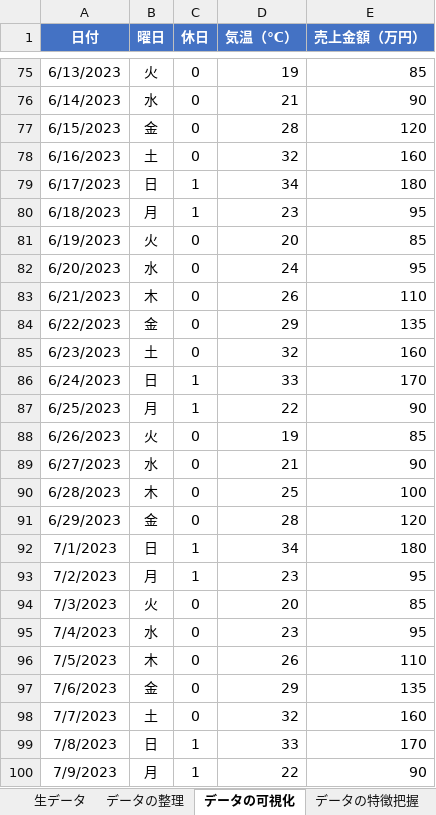
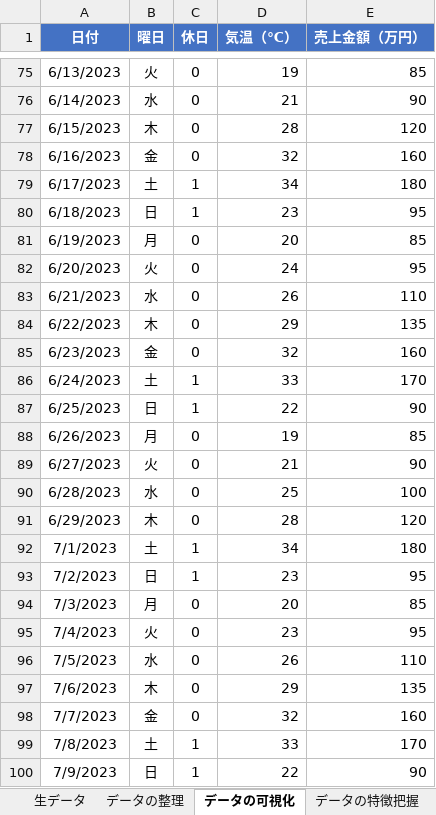
Before and after one commit to isshiki/MLnotebooks, an Excel workbook: analytic_ai.xlsx, sheet データの可視化, drawn as a sheet; only a part is shown, gaps mark what is left out; values as stored, in another font and other column widths than the file's, no borders; the diff names each change by its address in the sheet, - before the commit and + after, or states it on an @@ line.

```diff
--- a/analytic_ai.xlsx (sheet データの可視化)
+++ b/analytic_ai.xlsx (sheet データの可視化)
-B77 (曜日): 金
+B77 (曜日): 木
-B78 (曜日): 土
+B78 (曜日): 金
-B79 (曜日): 日
+B79 (曜日): 土
-B80 (曜日): 月
+B80 (曜日): 日
-B81 (曜日): 火
+B81 (曜日): 月
-B82 (曜日): 水
+B82 (曜日): 火
-B83 (曜日): 木
+B83 (曜日): 水
-B84 (曜日): 金
+B84 (曜日): 木
-B85 (曜日): 土
+B85 (曜日): 金
-B86 (曜日): 日
+B86 (曜日): 土
-B87 (曜日): 月
+B87 (曜日): 日
-B88 (曜日): 火
+B88 (曜日): 月
-B89 (曜日): 水
+B89 (曜日): 火
-B90 (曜日): 木
+B90 (曜日): 水
-B91 (曜日): 金
+B91 (曜日): 木
-B92 (曜日): 日
+B92 (曜日): 土
-B93 (曜日): 月
+B93 (曜日): 日
-B94 (曜日): 火
+B94 (曜日): 月
-B95 (曜日): 水
+B95 (曜日): 火
-B96 (曜日): 木
+B96 (曜日): 水
-B97 (曜日): 金
+B97 (曜日): 木
-B98 (曜日): 土
+B98 (曜日): 金
-B99 (曜日): 日
+B99 (曜日): 土
-B100 (曜日): 月
+B100 (曜日): 日
```
Also changed, not shown: sheet データからの数値予測, sheet データ分析の結果, sheet データの整理, sheet 生データ, sheet データの特徴把握.
